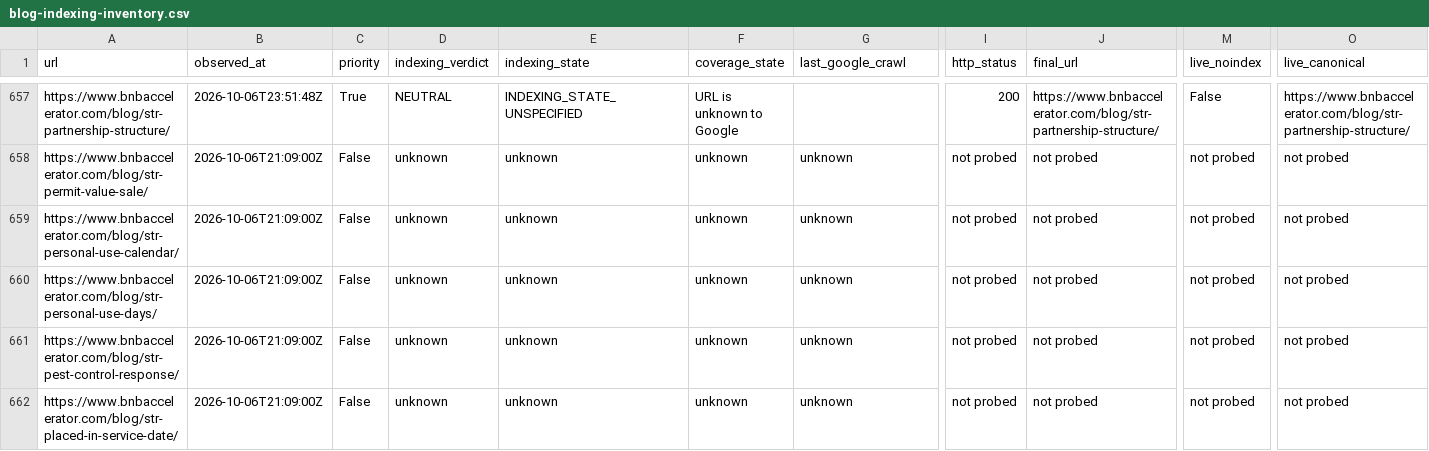
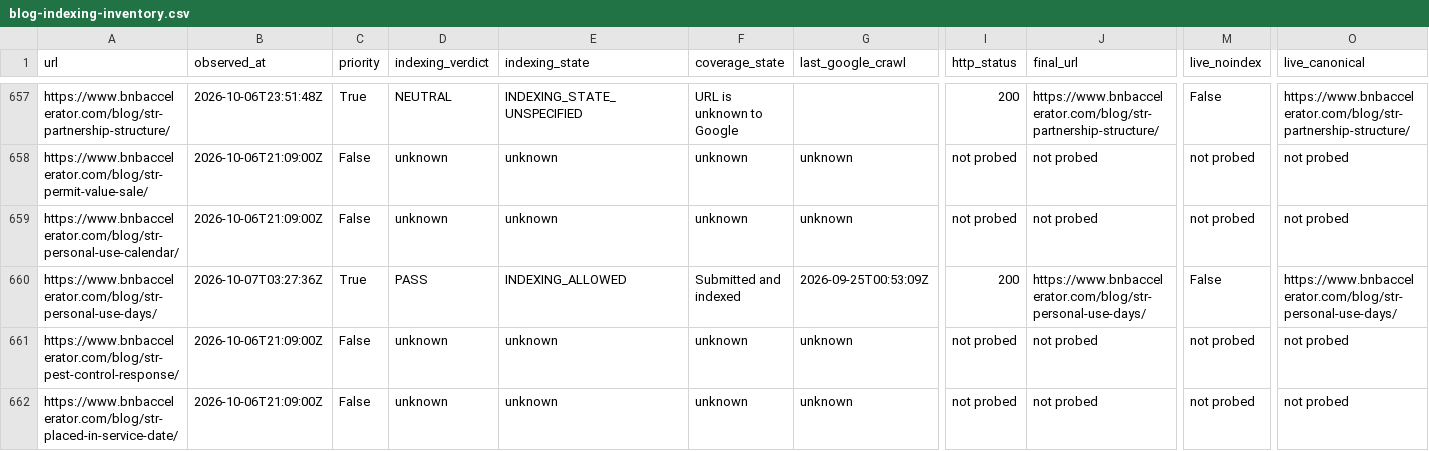
Before and after one commit to drconnorrobertson/bnb-accelerator-site, a CSV file: _gen/blog-indexing-inventory.csv, drawn as a sheet; only a part is shown, gaps mark what is left out; the diff covers the shown part only; the diff names each change by its address in the sheet, - before the commit and + after, or states it on an @@ line.

Commit message:
Record personal-use guide verified release and indexing baseline

```diff
--- a/_gen/blog-indexing-inventory.csv
+++ b/_gen/blog-indexing-inventory.csv
-B660 (observed_at): 2026-10-06T21:09:00Z
+B660 (observed_at): 2026-10-07T03:27:36Z
-C660 (priority): False
+C660 (priority): True
-D660 (indexing_verdict): unknown
+D660 (indexing_verdict): PASS
-E660 (indexing_state): unknown
+E660 (indexing_state): INDEXING_ALLOWED
-F660 (coverage_state): unknown
+F660 (coverage_state): Submitted and indexed
-G660 (last_google_crawl): unknown
+G660 (last_google_crawl): 2026-09-25T00:53:09Z
-I660 (http_status): not probed
+I660 (http_status): 200
-J660 (final_url): not probed
+J660 (final_url): https://www.bnbaccelerator.com/blog/str-personal-use-days/
-M660 (live_noindex): not probed
+M660 (live_noindex): False
-O660 (live_canonical): not probed
+O660 (live_canonical): https://www.bnbaccelerator.com/blog/str-personal-use-days/
```
Also changed, not shown: 3 edited cells elsewhere in this file, 2 other files.
